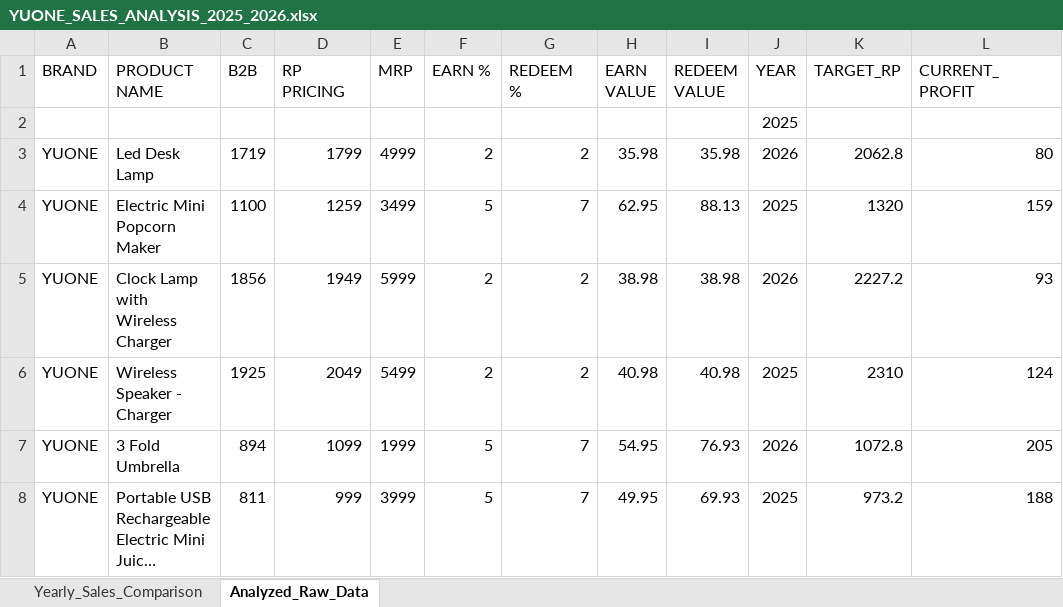
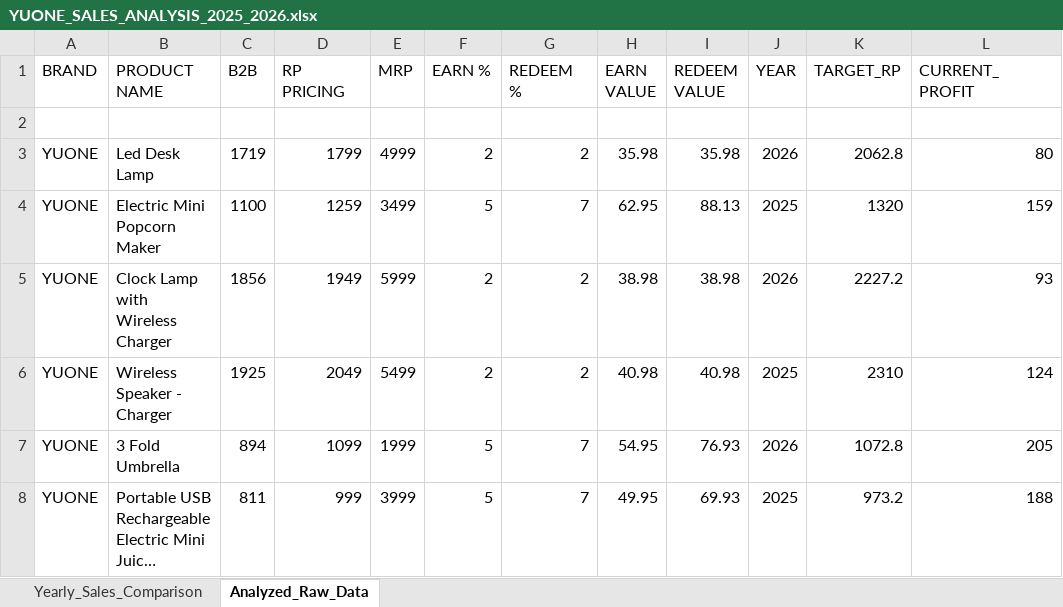
Before and after one commit to shree9098/Rewards-Journey-, an Excel workbook: YUONE_SALES_ANALYSIS_2025_2026.xlsx, sheet Analyzed_Raw_Data, drawn as a sheet; only a part is shown; long unchanged cells end in …; values as stored, in another font and other column widths than the file's, no borders; the diff names each change by its address in the sheet, - before the commit and + after, or states it on an @@ line.

Commit message:
update_rewards_analysis

```diff
--- a/YUONE_SALES_ANALYSIS_2025_2026.xlsx (sheet Analyzed_Raw_Data)
+++ b/YUONE_SALES_ANALYSIS_2025_2026.xlsx (sheet Analyzed_Raw_Data)
-J2 (YEAR): 2025
+J2 (YEAR): (empty)
```
Also changed, not shown: 1 other file.
